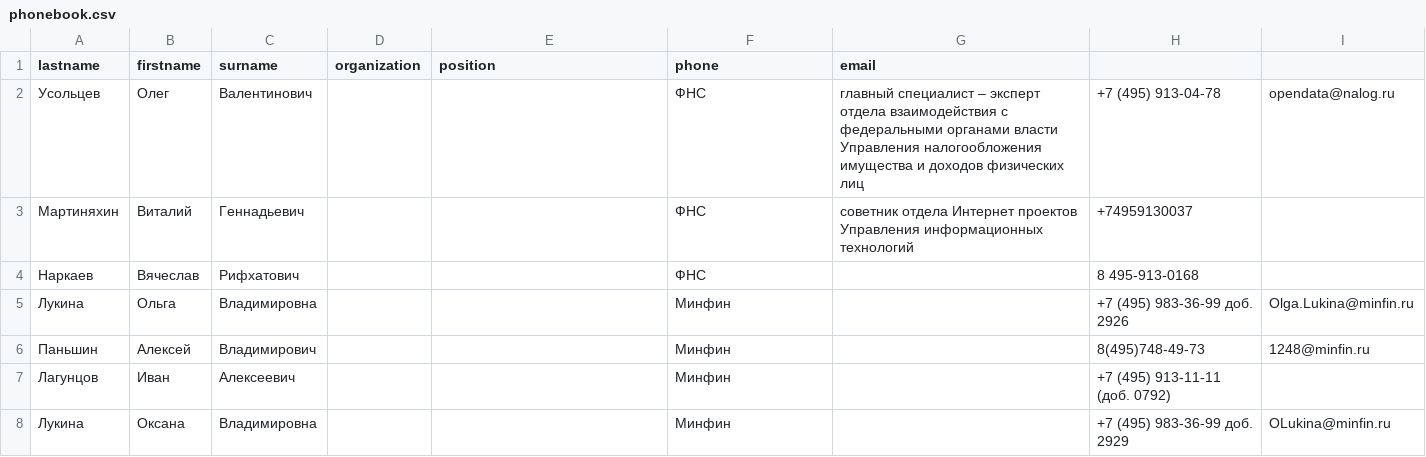
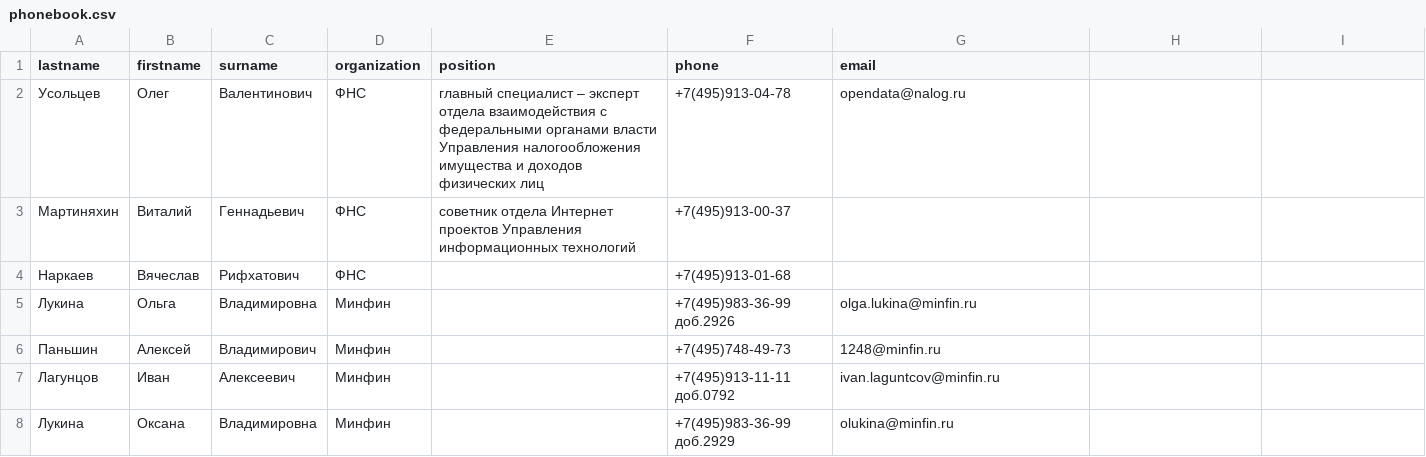
Before and after one commit to sansan1ch/RegularExpressions, a CSV file: phonebook.csv, drawn as a sheet.

```diff
--- a/phonebook.csv
+++ b/phonebook.csv
@@ -1,8 +1,8 @@
 lastname,firstname,surname,organization,position,phone,email
-Усольцев,Олег,Валентинович,,,ФНС,главный специалист – эксперт отдела взаимодействия с федеральными органами власти Управления налогообложения имущества и доходов физических лиц,+7 (495) 913-04-78,opendata@nalog.ru
-Мартиняхин,Виталий,Геннадьевич,,,ФНС,cоветник отдела Интернет проектов Управления информационных технологий,+74959130037,
-Наркаев,Вячеслав,Рифхатович,,,ФНС,,8 495-913-0168,
-Лукина,Ольга,Владимировна,,,Минфин,,+7 (495) 983-36-99 доб. 2926,Olga.Lukina@minfin.ru
-Паньшин,Алексей,Владимирович,,,Минфин,,8(495)748-49-73,1248@minfin.ru
-Лагунцов,Иван,Алексеевич,,,Минфин,,+7 (495) 913-11-11 (доб. 0792),
-Лукина,Оксана,Владимировна,,,Минфин,,+7 (495) 983-36-99 доб. 2929,OLukina@minfin.ru
+Усольцев,Олег,Валентинович,ФНС,главный специалист – эксперт отдела взаимодействия с федеральными органами власти Управления налогообложения имущества и доходов физических лиц,+7(495)913-04-78,opendata@nalog.ru
+Мартиняхин,Виталий,Геннадьевич,ФНС,cоветник отдела Интернет проектов Управления информационных технологий,+7(495)913-00-37,
+Наркаев,Вячеслав,Рифхатович,ФНС,,+7(495)913-01-68,
+Лукина,Ольга,Владимировна,Минфин,,+7(495)983-36-99 доб.2926,olga.lukina@minfin.ru
+Паньшин,Алексей,Владимирович,Минфин,,+7(495)748-49-73,1248@minfin.ru
+Лагунцов,Иван,Алексеевич,Минфин,,+7(495)913-11-11 доб.0792,ivan.laguntcov@minfin.ru
+Лукина,Оксана,Владимировна,Минфин,,+7(495)983-36-99 доб.2929,olukina@minfin.ru
```
Also changed, not shown: 1 other file.
